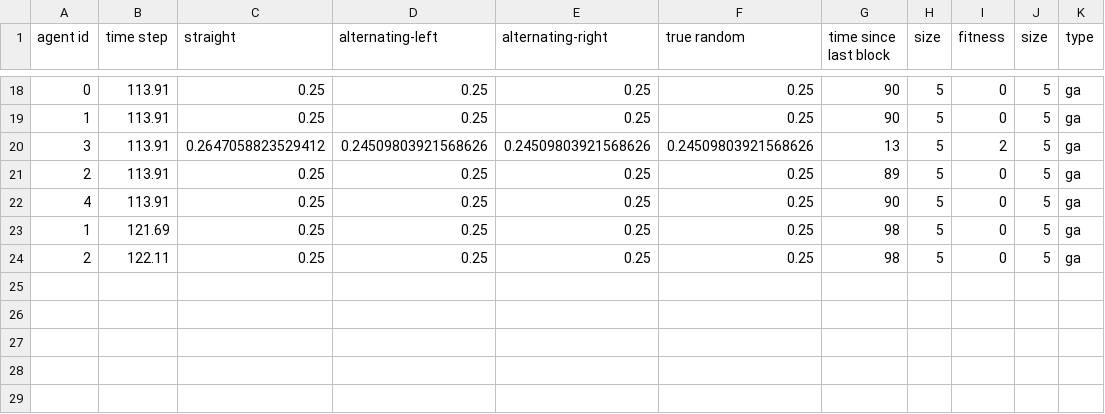
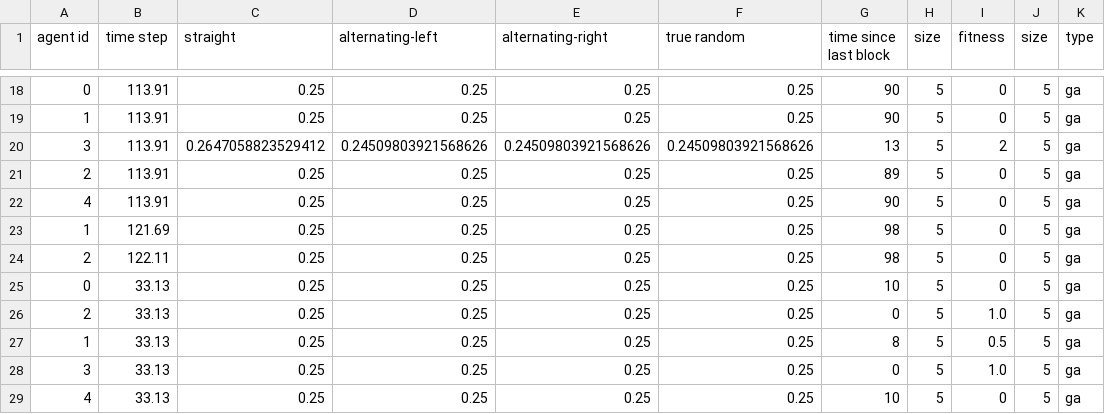
Before and after one commit to angsylvest/webots-genetic-algorithm, a CSV file: webots-simulation/graph-generation/collision-data/ga-info.csv, drawn as a sheet; only a part is shown, gaps mark what is left out; the diff names each change by its address in the sheet, - before the commit and + after, or states it on an @@ line.

```diff
--- a/webots-simulation/graph-generation/collision-data/ga-info.csv
+++ b/webots-simulation/graph-generation/collision-data/ga-info.csv
+row 25: 0 | 33.13 | 0.25 | 0.25 | 0.25 | 0.25 | 10 | 5 | 0 | 5 | ga
+row 26: 2 | 33.13 | 0.25 | 0.25 | 0.25 | 0.25 | 0 | 5 | 1.0 | 5 | ga
+row 27: 1 | 33.13 | 0.25 | 0.25 | 0.25 | 0.25 | 8 | 5 | 0.5 | 5 | ga
+row 28: 3 | 33.13 | 0.25 | 0.25 | 0.25 | 0.25 | 0 | 5 | 1.0 | 5 | ga
+row 29: 4 | 33.13 | 0.25 | 0.25 | 0.25 | 0.25 | 10 | 5 | 0 | 5 | ga
```
Also changed, not shown: 2 other files.
